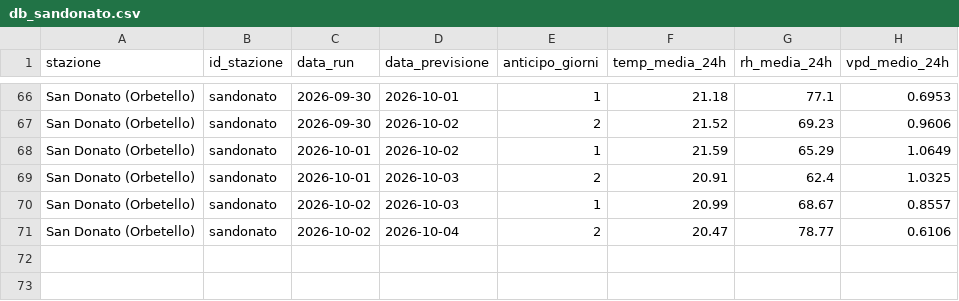
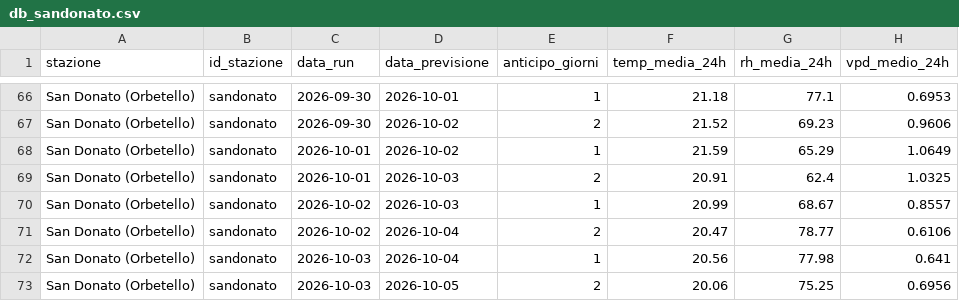
Before and after one commit to lucamancio1975-sys/verifica_dati_open_meteo, a CSV file: database/db_sandonato.csv, drawn as a sheet; only a part is shown, gaps mark what is left out.

```diff
--- a/database/db_sandonato.csv
+++ b/database/db_sandonato.csv
@@ -71 +71,3 @@ San Donato (Orbetello),sandonato,2026-10-02,2026-10-03,1,20.99,68.67,0.8557
 San Donato (Orbetello),sandonato,2026-10-02,2026-10-04,2,20.47,78.77,0.6106
+San Donato (Orbetello),sandonato,2026-10-03,2026-10-04,1,20.56,77.98,0.641
+San Donato (Orbetello),sandonato,2026-10-03,2026-10-05,2,20.06,75.25,0.6956
```
